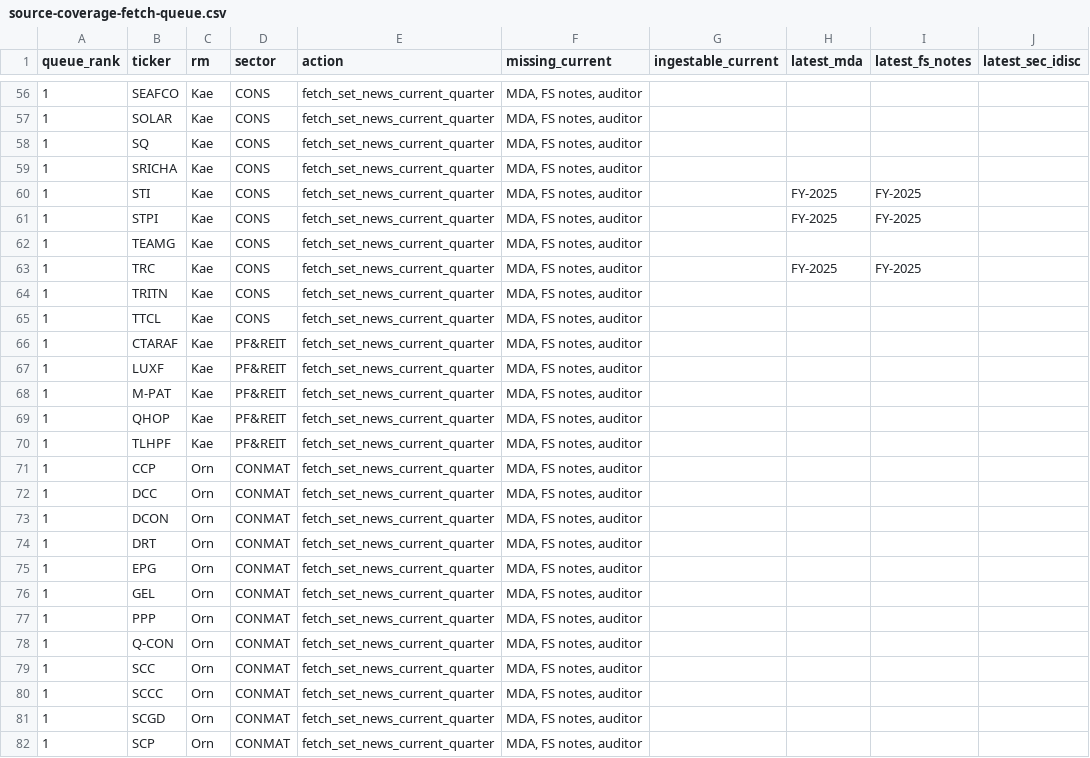
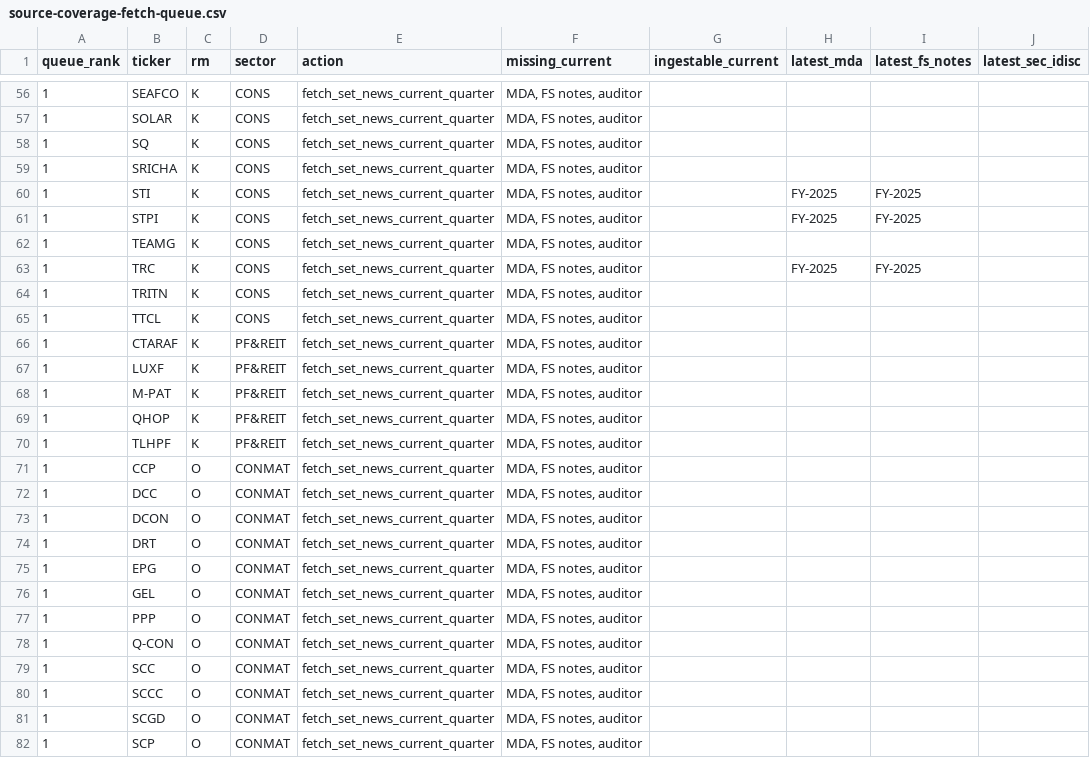
Before and after one commit to tasinpongk-jpg/is1-coverage-dashboard, a CSV file: data/source-coverage-fetch-queue.csv, drawn as a sheet; only a part is shown, gaps mark what is left out; the diff covers the shown part only.

```diff
--- a/data/source-coverage-fetch-queue.csv
+++ b/data/source-coverage-fetch-queue.csv
@@ -56,27 +56,27 @@ queue_rank,ticker,rm,sector,action,missing_current,ingestable_current,latest_mda
-1,SEAFCO,Kae,CONS,fetch_set_news_current_quarter,"MDA, FS notes, auditor",,,,
-1,SOLAR,Kae,CONS,fetch_set_news_current_quarter,"MDA, FS notes, auditor",,,,
-1,SQ,Kae,CONS,fetch_set_news_current_quarter,"MDA, FS notes, auditor",,,,
-1,SRICHA,Kae,CONS,fetch_set_news_current_quarter,"MDA, FS notes, auditor",,,,
-1,STI,Kae,CONS,fetch_set_news_current_quarter,"MDA, FS notes, auditor",,FY-2025,FY-2025,
-1,STPI,Kae,CONS,fetch_set_news_current_quarter,"MDA, FS notes, auditor",,FY-2025,FY-2025,
-1,TEAMG,Kae,CONS,fetch_set_news_current_quarter,"MDA, FS notes, auditor",,,,
-1,TRC,Kae,CONS,fetch_set_news_current_quarter,"MDA, FS notes, auditor",,FY-2025,FY-2025,
-1,TRITN,Kae,CONS,fetch_set_news_current_quarter,"MDA, FS notes, auditor",,,,
-1,TTCL,Kae,CONS,fetch_set_news_current_quarter,"MDA, FS notes, auditor",,,,
-1,CTARAF,Kae,PF&REIT,fetch_set_news_current_quarter,"MDA, FS notes, auditor",,,,
-1,LUXF,Kae,PF&REIT,fetch_set_news_current_quarter,"MDA, FS notes, auditor",,,,
-1,M-PAT,Kae,PF&REIT,fetch_set_news_current_quarter,"MDA, FS notes, auditor",,,,
-1,QHOP,Kae,PF&REIT,fetch_set_news_current_quarter,"MDA, FS notes, auditor",,,,
-1,TLHPF,Kae,PF&REIT,fetch_set_news_current_quarter,"MDA, FS notes, auditor",,,,
-1,CCP,Orn,CONMAT,fetch_set_news_current_quarter,"MDA, FS notes, auditor",,,,
-1,DCC,Orn,CONMAT,fetch_set_news_current_quarter,"MDA, FS notes, auditor",,,,
-1,DCON,Orn,CONMAT,fetch_set_news_current_quarter,"MDA, FS notes, auditor",,,,
-1,DRT,Orn,CONMAT,fetch_set_news_current_quarter,"MDA, FS notes, auditor",,,,
-1,EPG,Orn,CONMAT,fetch_set_news_current_quarter,"MDA, FS notes, auditor",,,,
-1,GEL,Orn,CONMAT,fetch_set_news_current_quarter,"MDA, FS notes, auditor",,,,
-1,PPP,Orn,CONMAT,fetch_set_news_current_quarter,"MDA, FS notes, auditor",,,,
-1,Q-CON,Orn,CONMAT,fetch_set_news_current_quarter,"MDA, FS notes, auditor",,,,
-1,SCC,Orn,CONMAT,fetch_set_news_current_quarter,"MDA, FS notes, auditor",,,,
-1,SCCC,Orn,CONMAT,fetch_set_news_current_quarter,"MDA, FS notes, auditor",,,,
-1,SCGD,Orn,CONMAT,fetch_set_news_current_quarter,"MDA, FS notes, auditor",,,,
-1,SCP,Orn,CONMAT,fetch_set_news_current_quarter,"MDA, FS notes, auditor",,,,
+1,SEAFCO,K,CONS,fetch_set_news_current_quarter,"MDA, FS notes, auditor",,,,
+1,SOLAR,K,CONS,fetch_set_news_current_quarter,"MDA, FS notes, auditor",,,,
+1,SQ,K,CONS,fetch_set_news_current_quarter,"MDA, FS notes, auditor",,,,
+1,SRICHA,K,CONS,fetch_set_news_current_quarter,"MDA, FS notes, auditor",,,,
+1,STI,K,CONS,fetch_set_news_current_quarter,"MDA, FS notes, auditor",,FY-2025,FY-2025,
+1,STPI,K,CONS,fetch_set_news_current_quarter,"MDA, FS notes, auditor",,FY-2025,FY-2025,
+1,TEAMG,K,CONS,fetch_set_news_current_quarter,"MDA, FS notes, auditor",,,,
+1,TRC,K,CONS,fetch_set_news_current_quarter,"MDA, FS notes, auditor",,FY-2025,FY-2025,
+1,TRITN,K,CONS,fetch_set_news_current_quarter,"MDA, FS notes, auditor",,,,
+1,TTCL,K,CONS,fetch_set_news_current_quarter,"MDA, FS notes, auditor",,,,
+1,CTARAF,K,PF&REIT,fetch_set_news_current_quarter,"MDA, FS notes, auditor",,,,
+1,LUXF,K,PF&REIT,fetch_set_news_current_quarter,"MDA, FS notes, auditor",,,,
+1,M-PAT,K,PF&REIT,fetch_set_news_current_quarter,"MDA, FS notes, auditor",,,,
+1,QHOP,K,PF&REIT,fetch_set_news_current_quarter,"MDA, FS notes, auditor",,,,
+1,TLHPF,K,PF&REIT,fetch_set_news_current_quarter,"MDA, FS notes, auditor",,,,
+1,CCP,O,CONMAT,fetch_set_news_current_quarter,"MDA, FS notes, auditor",,,,
+1,DCC,O,CONMAT,fetch_set_news_current_quarter,"MDA, FS notes, auditor",,,,
+1,DCON,O,CONMAT,fetch_set_news_current_quarter,"MDA, FS notes, auditor",,,,
+1,DRT,O,CONMAT,fetch_set_news_current_quarter,"MDA, FS notes, auditor",,,,
+1,EPG,O,CONMAT,fetch_set_news_current_quarter,"MDA, FS notes, auditor",,,,
+1,GEL,O,CONMAT,fetch_set_news_current_quarter,"MDA, FS notes, auditor",,,,
+1,PPP,O,CONMAT,fetch_set_news_current_quarter,"MDA, FS notes, auditor",,,,
+1,Q-CON,O,CONMAT,fetch_set_news_current_quarter,"MDA, FS notes, auditor",,,,
+1,SCC,O,CONMAT,fetch_set_news_current_quarter,"MDA, FS notes, auditor",,,,
+1,SCCC,O,CONMAT,fetch_set_news_current_quarter,"MDA, FS notes, auditor",,,,
+1,SCGD,O,CONMAT,fetch_set_news_current_quarter,"MDA, FS notes, auditor",,,,
+1,SCP,O,CONMAT,fetch_set_news_current_quarter,"MDA, FS notes, auditor",,,,
```
Also changed, not shown: 144 edited cells elsewhere in this file, 13 other files.
